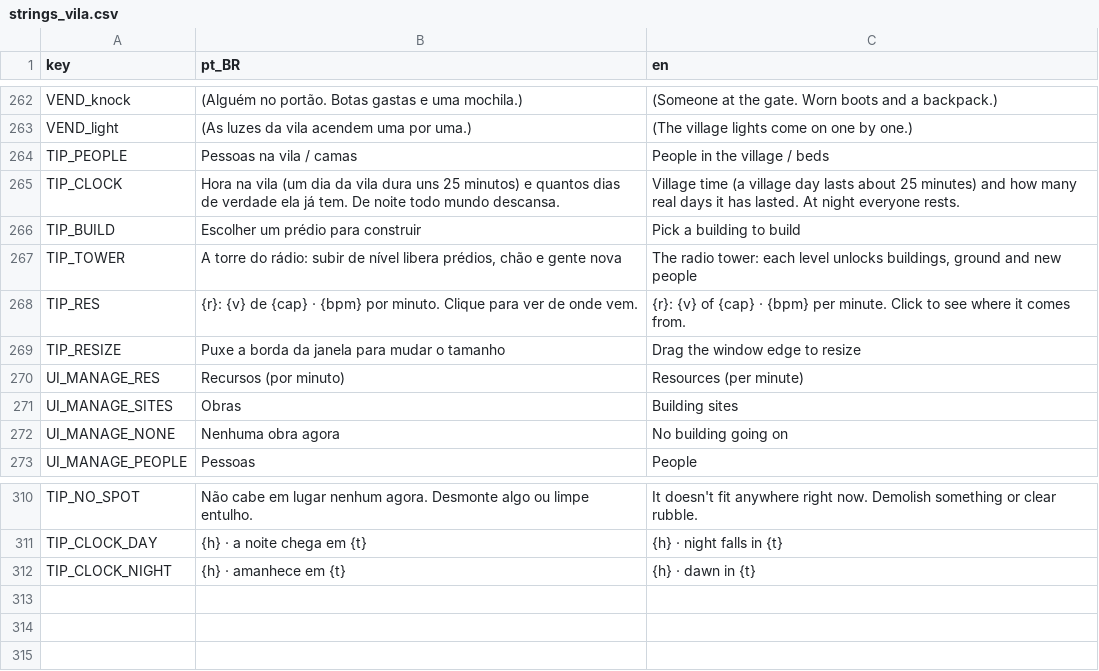
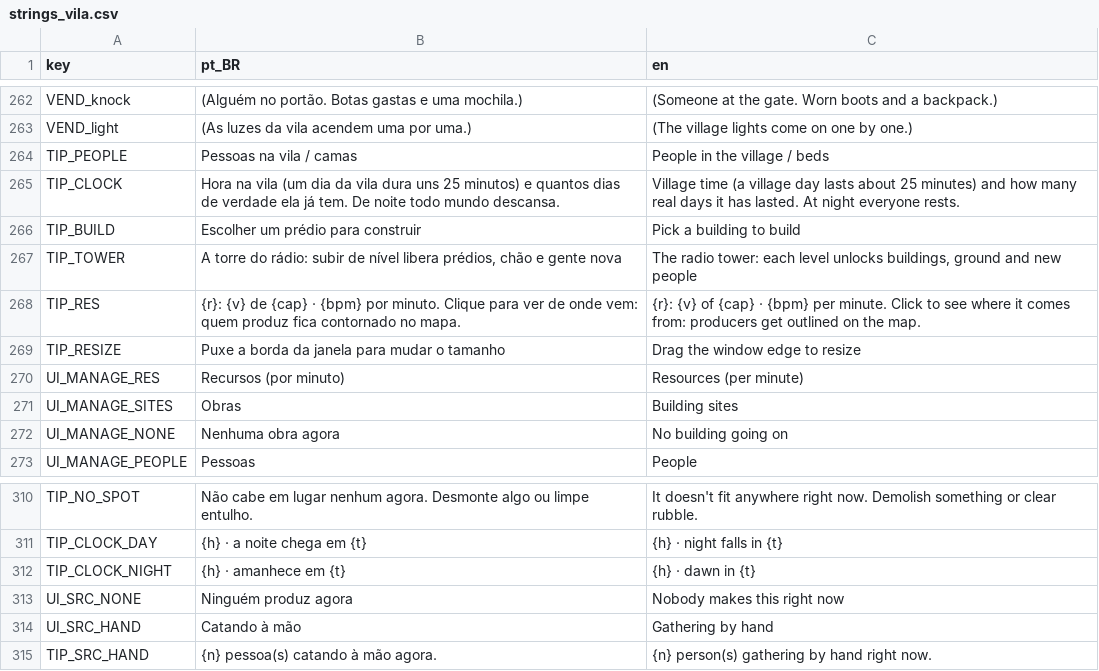
Before and after one commit to koenigkan12/task-bar, a CSV file: vila/data/i18n/strings_vila.csv, drawn as a sheet; only a part is shown, gaps mark what is left out.

```diff
--- a/vila/data/i18n/strings_vila.csv
+++ b/vila/data/i18n/strings_vila.csv
@@ -267,3 +267,3 @@ TIP_BUILD,Escolher um prédio para construir,Pick a building to build
 TIP_TOWER,"A torre do rádio: subir de nível libera prédios, chão e gente nova","The radio tower: each level unlocks buildings, ground and new people"
-TIP_RES,"{r}: {v} de {cap} · {bpm} por minuto. Clique para ver de onde vem.","{r}: {v} of {cap} · {bpm} per minute. Click to see where it comes from."
+TIP_RES,"{r}: {v} de {cap} · {bpm} por minuto. Clique para ver de onde vem: quem produz fica contornado no mapa.","{r}: {v} of {cap} · {bpm} per minute. Click to see where it comes from: producers get outlined on the map."
 TIP_RESIZE,Puxe a borda da janela para mudar o tamanho,Drag the window edge to resize
@@ -312 +312,4 @@ TIP_CLOCK_DAY,"{h} · a noite chega em {t}","{h} · night falls in {t}"
 TIP_CLOCK_NIGHT,"{h} · amanhece em {t}","{h} · dawn in {t}"
+UI_SRC_NONE,Ninguém produz agora,Nobody makes this right now
+UI_SRC_HAND,Catando à mão,Gathering by hand
+TIP_SRC_HAND,"{n} pessoa(s) catando à mão agora.","{n} person(s) gathering by hand right now."
```
Also changed, not shown: 3 other files.
